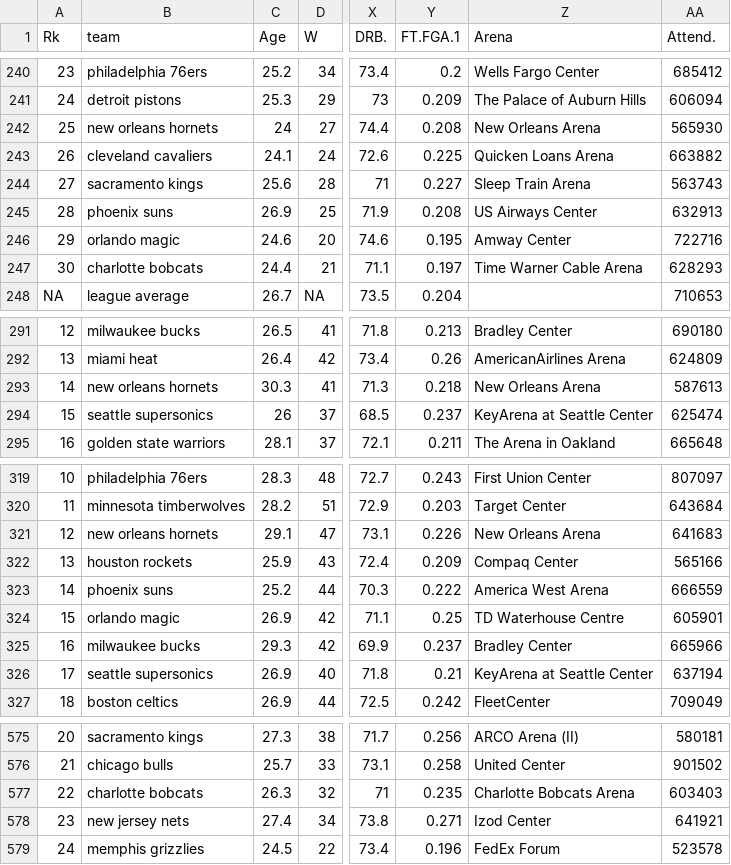
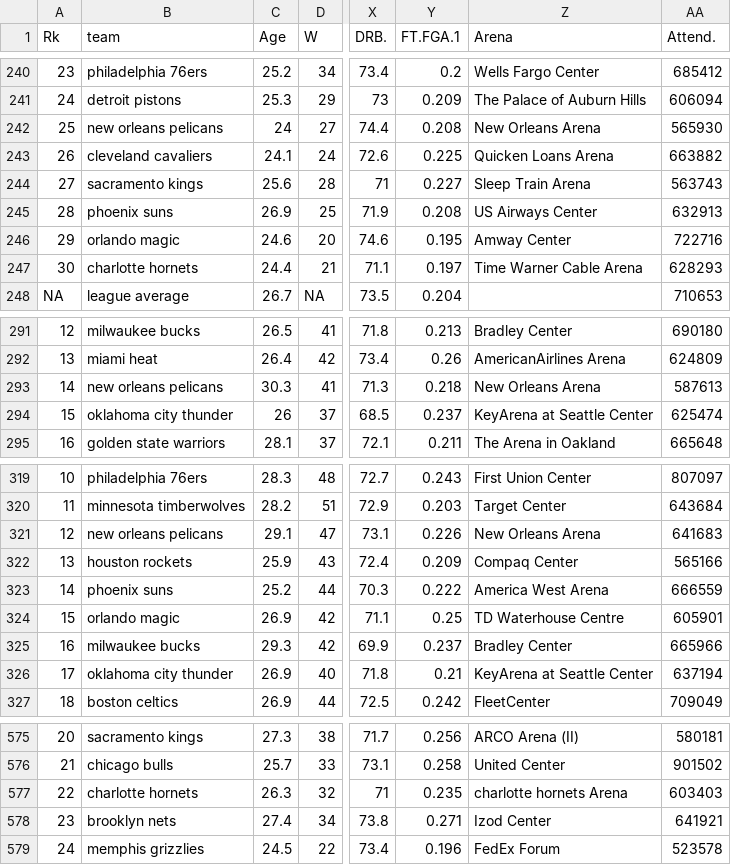
Before and after one commit to marcolagos/nba-dollar-win, a CSV file: data/advanced_stats.csv, drawn as a sheet; only a part is shown, gaps mark what is left out; the diff covers the shown part only; the diff names each change by its address in the sheet, - before the commit and + after, or states it on an @@ line.

```diff
--- a/data/advanced_stats.csv
+++ b/data/advanced_stats.csv
-B242 (team): new orleans hornets
+B242 (team): new orleans pelicans
-B247 (team): charlotte bobcats
+B247 (team): charlotte hornets
-B293 (team): new orleans hornets
+B293 (team): new orleans pelicans
-B294 (team): seattle supersonics
+B294 (team): oklahoma city thunder
-B321 (team): new orleans hornets
+B321 (team): new orleans pelicans
-B326 (team): seattle supersonics
+B326 (team): oklahoma city thunder
-B577 (team): charlotte bobcats
+B577 (team): charlotte hornets
-Z577 (Arena): Charlotte Bobcats Arena
+Z577 (Arena): charlotte hornets Arena
-B578 (team): new jersey nets
+B578 (team): brooklyn nets
```
Also changed, not shown: 33 edited cells elsewhere in this file, 3 other files.
